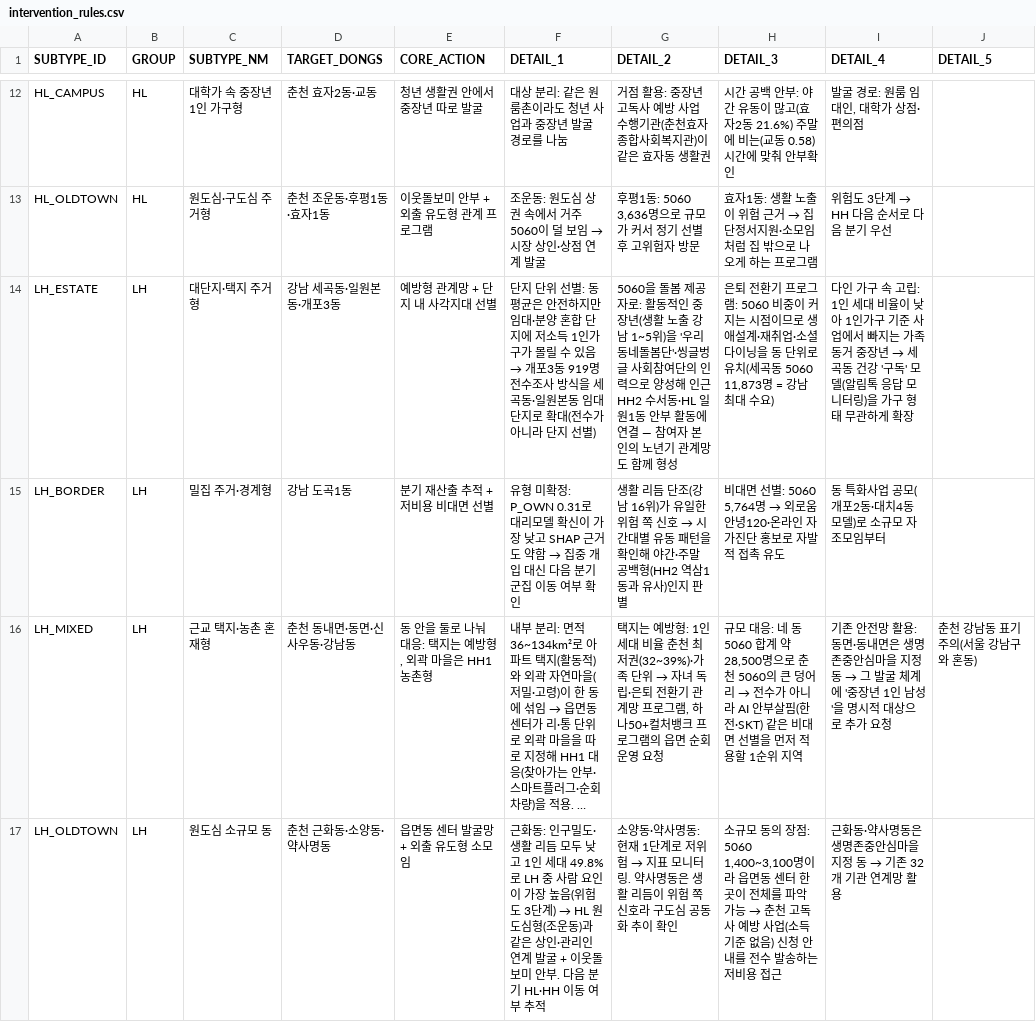
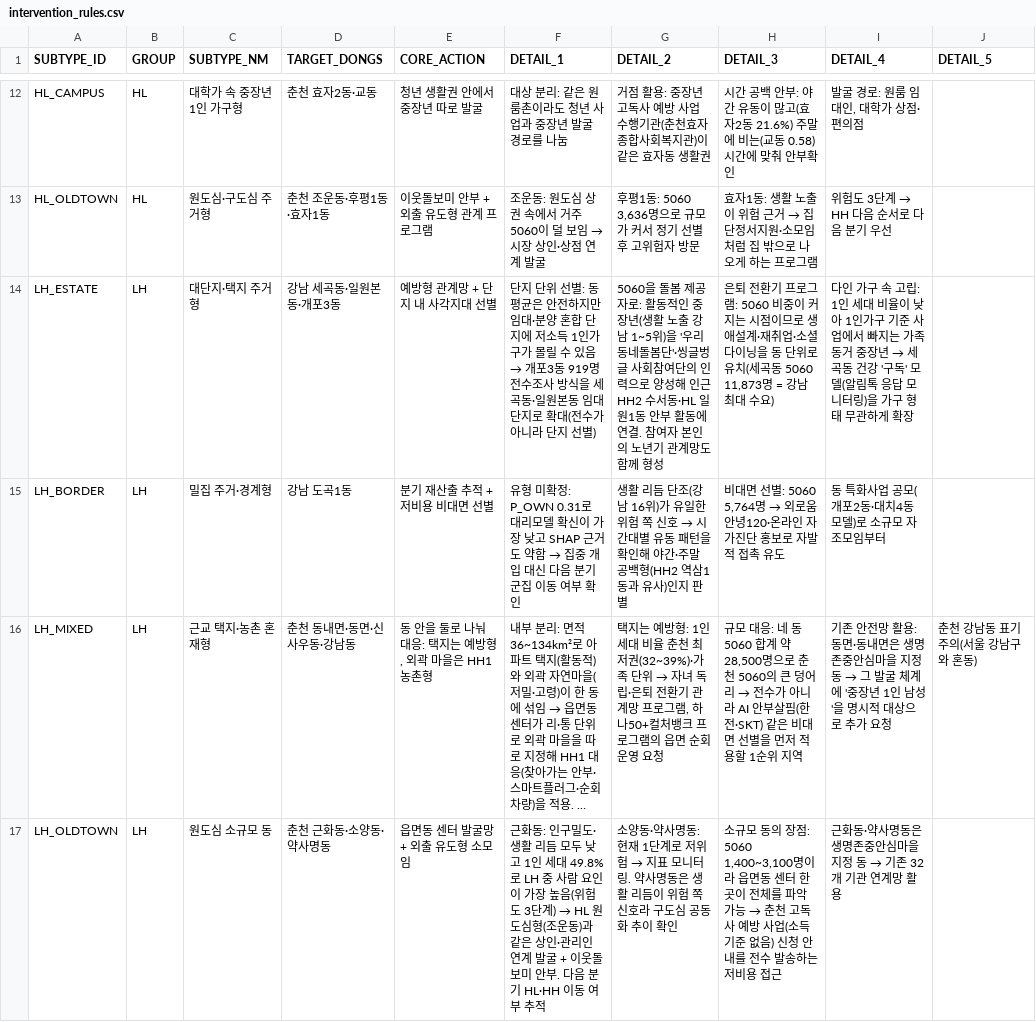
Before and after one commit to OvO-Hi/knock, a CSV file: data/intervention_rules.csv, drawn as a sheet; only a part is shown, gaps mark what is left out; long unchanged cells end in …; the diff names each change by its address in the sheet, - before the commit and + after, or states it on an @@ line.

```diff
--- a/data/intervention_rules.csv
+++ b/data/intervention_rules.csv
-G14 (DETAIL_2): …에 연결 — 참여자…
+G14 (DETAIL_2): …에 연결. 참여자…
```
Also changed, not shown: 33 other files.
